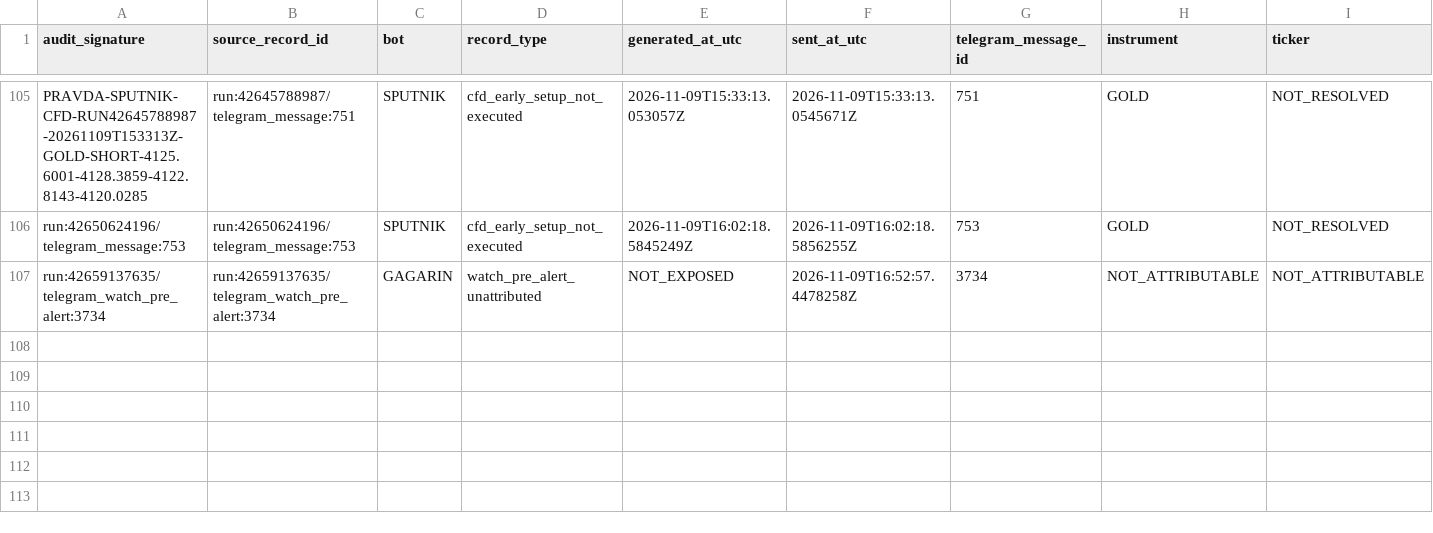
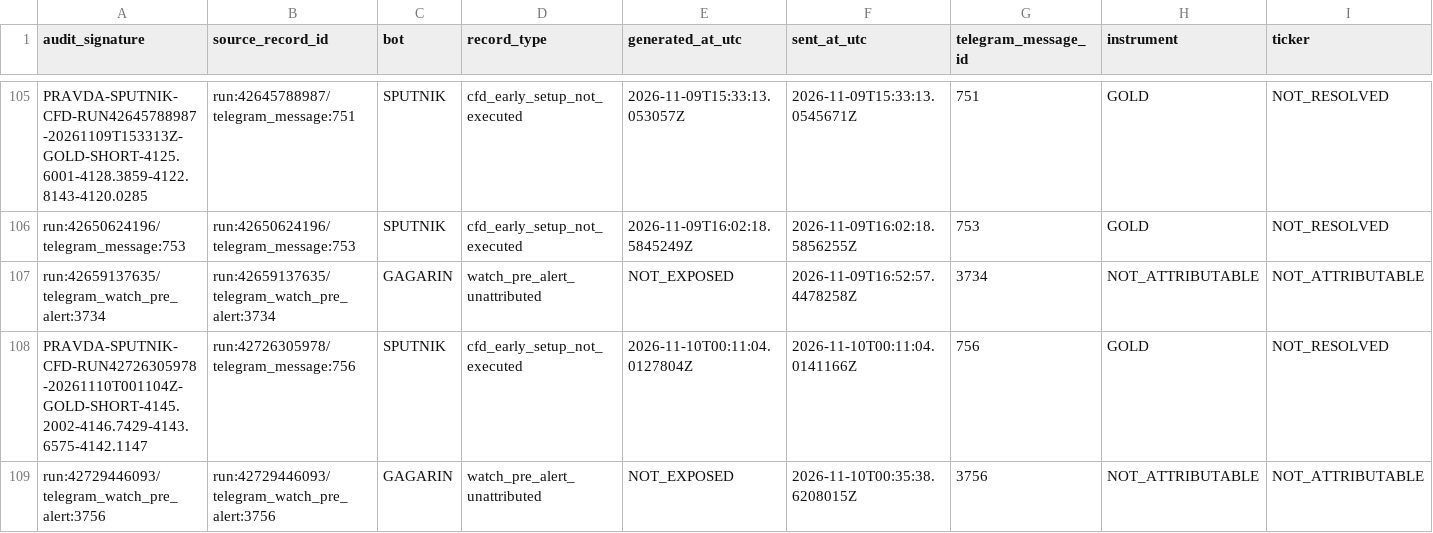
Before and after one commit to andreameloni1984-sys/trump-trucker, a CSV file: reports/pravda-signal-ledger-2026-11-09.csv, drawn as a sheet; only a part is shown, gaps mark what is left out; rows hold the shown columns only; the diff names each change by its address in the sheet, - before the commit and + after, or states it on an @@ line.

Commit message:
PRAVDA: append verified non-trade records from runs 296 and 174

```diff
--- a/reports/pravda-signal-ledger-2026-11-09.csv
+++ b/reports/pravda-signal-ledger-2026-11-09.csv
+row 108: PRAVDA-SPUTNIK-CFD-RUN42726305978-20261110T001104Z-GOLD-SHORT-4145.2002-4146.7429-4143.6575-4142.1147 | run:42726305978/telegram_message:756 | SPUTNIK | cfd_early_setup_not_executed | 2026-11-10T00:11:04.0127804Z | 2026-11-10T00:11:04.0141166Z | 756 | GOLD | NOT_RESOLVED
+row 109: run:42729446093/telegram_watch_pre_alert:3756 | run:42729446093/telegram_watch_pre_alert:3756 | GAGARIN | watch_pre_alert_unattributed | NOT_EXPOSED | 2026-11-10T00:35:38.6208015Z | 3756 | NOT_ATTRIBUTABLE | NOT_ATTRIBUTABLE
```
